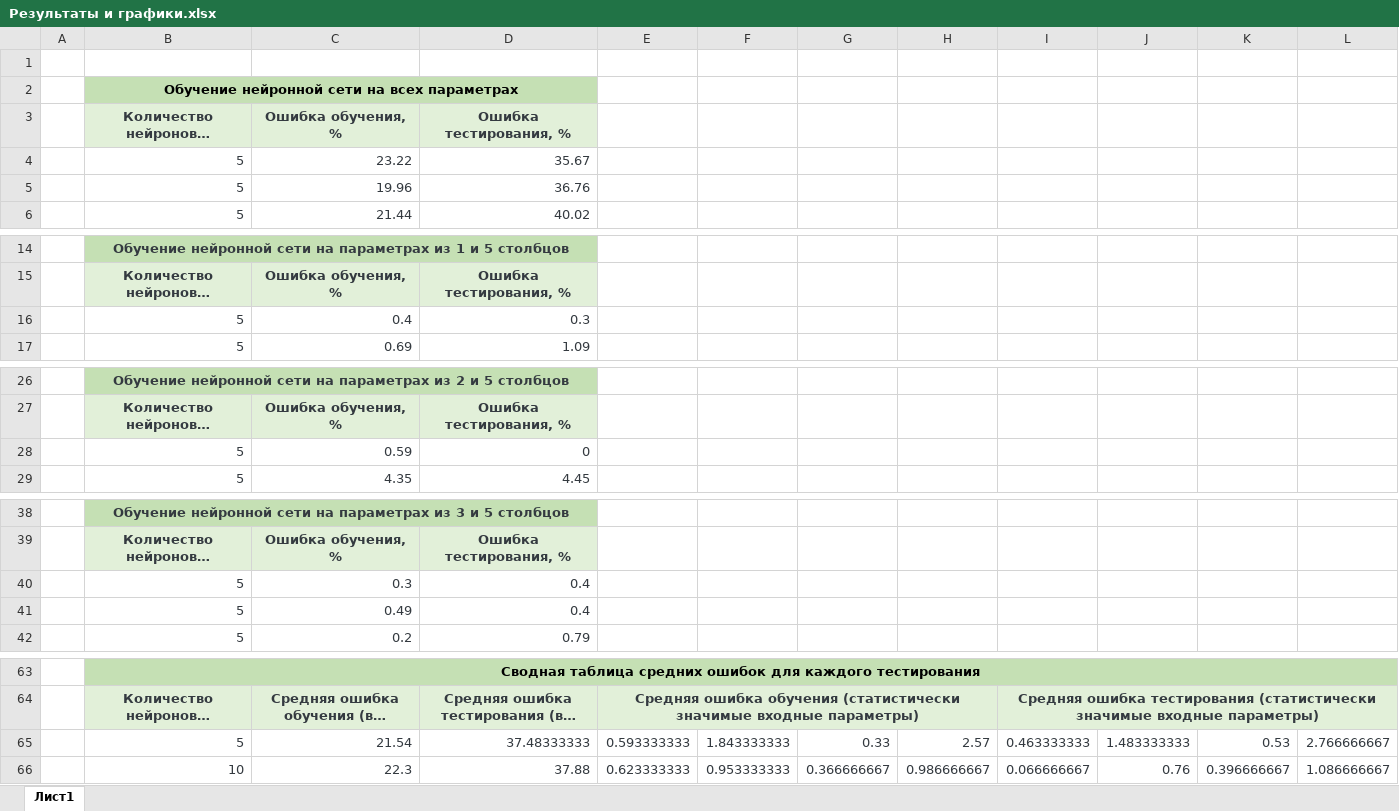
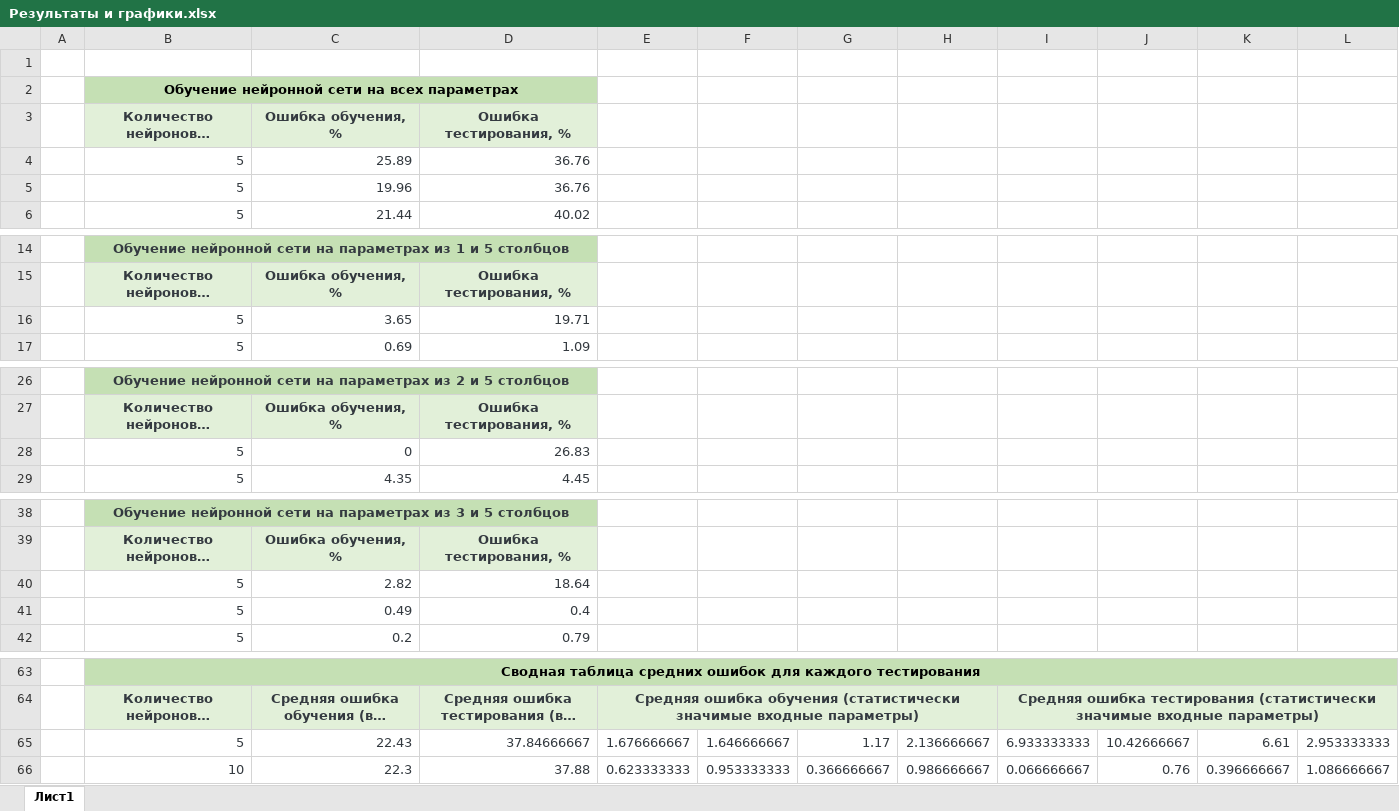
Before and after one commit to just-russian-amateur/university_projects, an Excel workbook: 1_course_master/neural_networks/Результаты и графики.xlsx, sheet Лист1, drawn as a sheet; only a part is shown, gaps mark what is left out; long unchanged cells end in …; values as stored, in another font and other column widths than the file's, no borders; charts and pictures not drawn; removed rows and columns are numbered as before the commit, all else as after; the diff covers the shown part only; the diff names each change by its address in the sheet, - before the commit and + after, or states it on an @@ line.

```diff
--- a/1_course_master/neural_networks/Результаты и графики.xlsx (sheet Лист1)
+++ b/1_course_master/neural_networks/Результаты и графики.xlsx (sheet Лист1)
-row 4:  | 5 | 23.22 | 35.67
+row 4:  | 5 | 25.89 | 36.76
-row 16:  | 5 | 0.4 | 0.3
+row 16:  | 5 | 3.65 | 19.71
-row 28:  | 5 | 0.59 | 0
+row 28:  | 5 | 0 | 26.83
-row 40:  | 5 | 0.3 | 0.4
+row 40:  | 5 | 2.82 | 18.64
-row 65:  | 5 | 21.54 | 37.48333333 | 0.593333333 | 1.843333333 | 0.33 | 2.57 | 0.463333333 | 1.483333333 | 0.53 | 2.766666667
+row 65:  | 5 | 22.43 | 37.84666667 | 1.676666667 | 1.646666667 | 1.17 | 2.136666667 | 6.933333333 | 10.42666667 | 6.61 | 2.953333333
```
Also changed, not shown: 1 added row and 1 removed row elsewhere in this sheet, charts or pictures, 6 other files.
